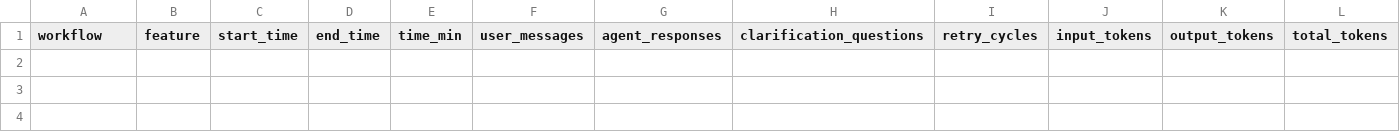
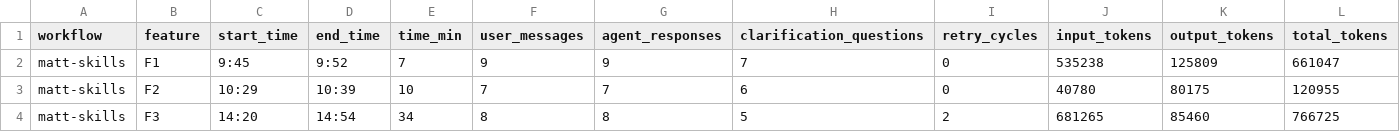
Before and after one commit to anzhizhao6-design/MIT-weblab-reflection, a CSV file: benchmark/results.csv, drawn as a sheet; only a part is shown; rows hold the shown columns only; the diff names each change by its address in the sheet, - before the commit and + after, or states it on an @@ line.

Commit message:
record: add Matt Skills F1/F2/F3 results

```diff
--- a/benchmark/results.csv
+++ b/benchmark/results.csv
+row 2: matt-skills | F1 | 9:45 | 9:52 | 7 | 9 | 9 | 7 | 0 | 535238 | 125809 | 661047
+row 3: matt-skills | F2 | 10:29 | 10:39 | 10 | 7 | 7 | 6 | 0 | 40780 | 80175 | 120955
+row 4: matt-skills | F3 | 14:20 | 14:54 | 34 | 8 | 8 | 5 | 2 | 681265 | 85460 | 766725
```
